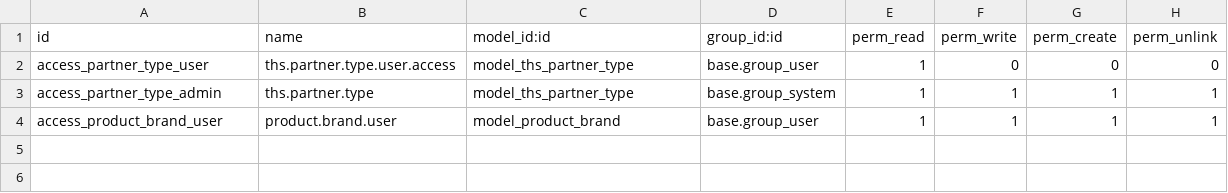
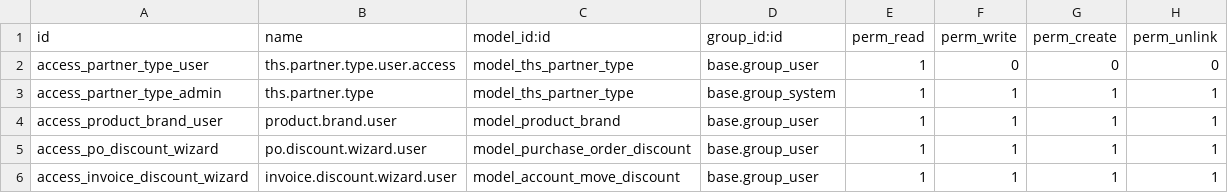
Before and after one commit to Ismailtec/zzz, a CSV file: ths_base/security/ir.model.access.csv, drawn as a sheet.

```diff
--- a/ths_base/security/ir.model.access.csv
+++ b/ths_base/security/ir.model.access.csv
@@ -4 +4,3 @@ access_partner_type_admin,ths.partner.type,model_ths_partner_type,base.group_sys
 access_product_brand_user,product.brand.user,model_product_brand,base.group_user,1,1,1,1
+access_po_discount_wizard,po.discount.wizard.user,model_purchase_order_discount,base.group_user,1,1,1,1
+access_invoice_discount_wizard,invoice.discount.wizard.user,model_account_move_discount,base.group_user,1,1,1,1
```
Also changed, not shown: 16 other files.
